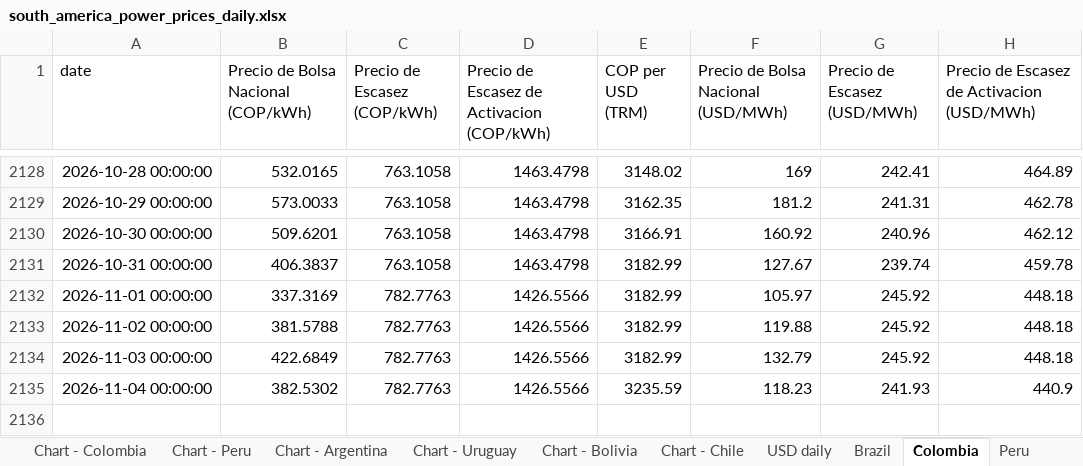
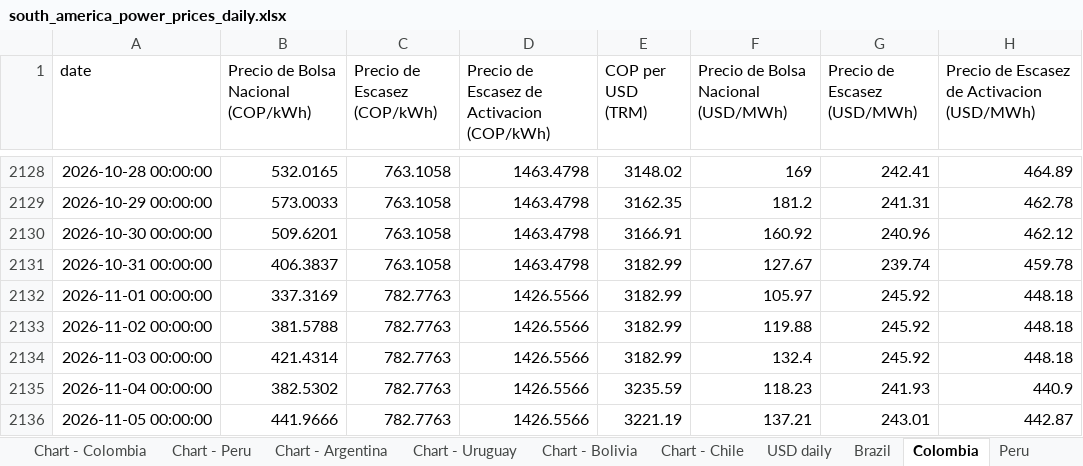
Before and after one commit to thomasdalton9/Energy-public, an Excel workbook: output/Data and Chart Outputs/south_america_power_prices_daily.xlsx, sheet Colombia, drawn as a sheet; only a part is shown, gaps mark what is left out; values as stored, in another font and other column widths than the file's, no borders; the diff names each change by its address in the sheet, - before the commit and + after, or states it on an @@ line.

```diff
--- a/output/Data and Chart Outputs/south_america_power_prices_daily.xlsx (sheet Colombia)
+++ b/output/Data and Chart Outputs/south_america_power_prices_daily.xlsx (sheet Colombia)
-B2134: 422.6849
+B2134: 421.4314
-F2134: 132.79
+F2134: 132.4
+row 2136: 2026-11-05 00:00:00 | 441.9666 | 782.7763 | 1426.5566 | 3221.19 | 137.21 | 243.01 | 442.87
```
Also changed, not shown: sheet Brazil, sheet Chart - Brazil, sheet Chart - Colombia, sheet USD daily, sheet Peru, sheet Units, 2 more sheets.
